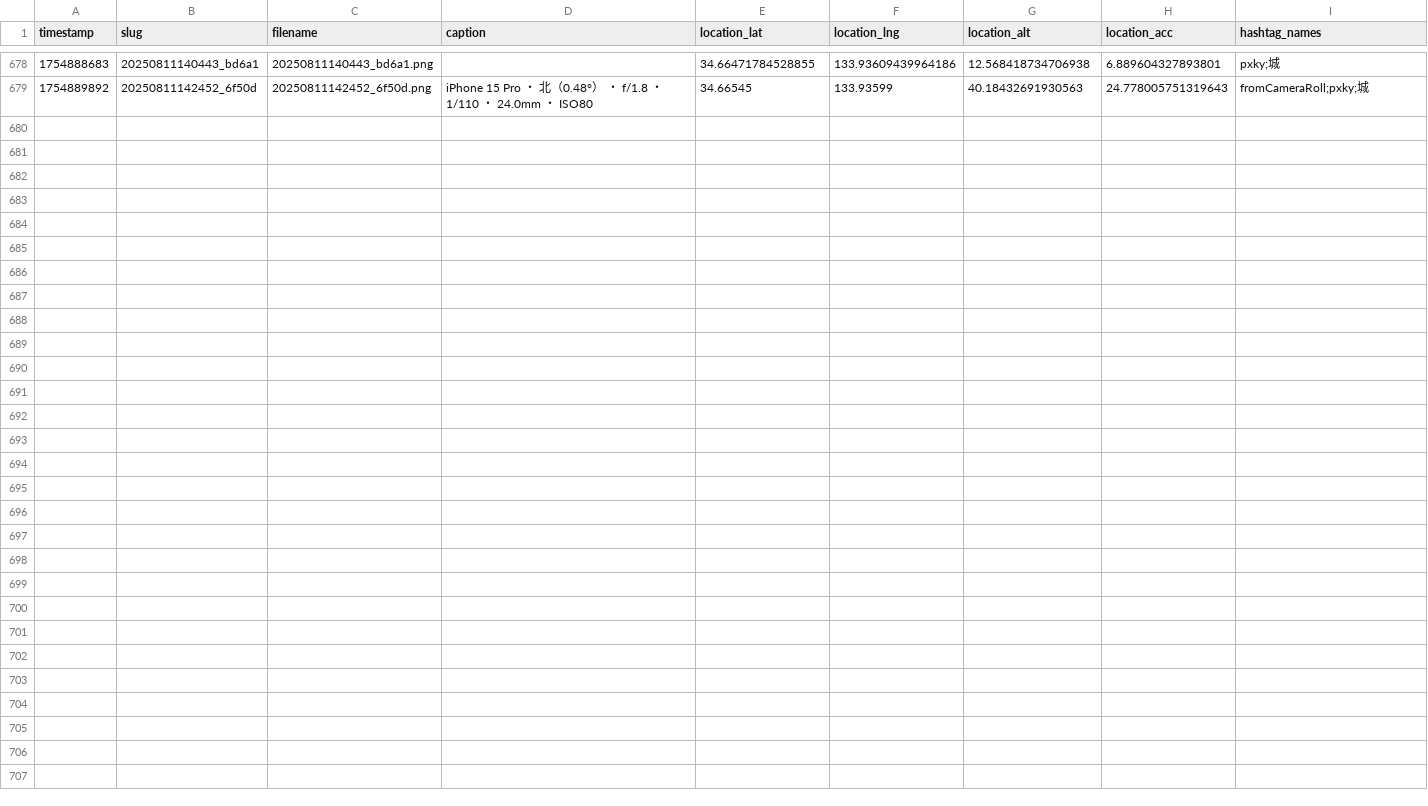
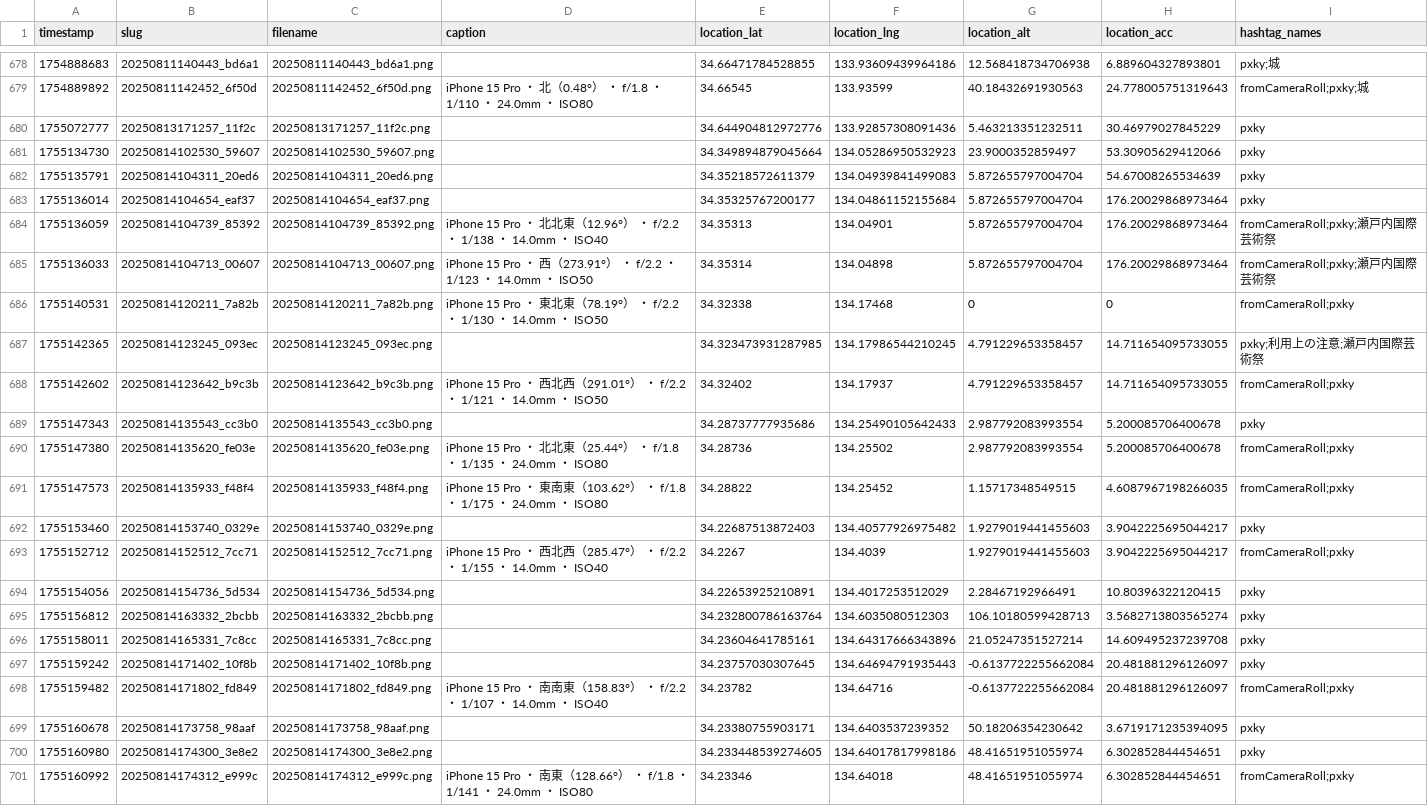
Before and after one commit to cocolabJP/repot-archive, a TSV file: data/v2_tsv/5.tsv, drawn as a sheet; only a part is shown, gaps mark what is left out.

```diff
--- a/data/v2_tsv/5.tsv
+++ b/data/v2_tsv/5.tsv
@@ -679 +679,23 @@ timestamp	slug	filename	caption	location_lat	location_lng	location_alt	location_
 1754889892	20250811142452_6f50d	20250811142452_6f50d.png	iPhone 15 Pro ・ 北（0.48°） ・ f/1.8 ・ 1/110 ・ 24.0mm ・ ISO80	34.66545	133.93599	40.18432691930563	24.778005751319643	fromCameraRoll;pxky;城
+1755072777	20250813171257_11f2c	20250813171257_11f2c.png		34.644904812972776	133.92857308091436	5.463213351232511	30.46979027845229	pxky
+1755134730	20250814102530_59607	20250814102530_59607.png		34.349894879045664	134.05286950532923	23.9000352859497	53.30905629412066	pxky
+1755135791	20250814104311_20ed6	20250814104311_20ed6.png		34.35218572611379	134.04939841499083	5.872655797004704	54.67008265534639	pxky
+1755136014	20250814104654_eaf37	20250814104654_eaf37.png		34.35325767200177	134.04861152155684	5.872655797004704	176.20029868973464	pxky
+1755136059	20250814104739_85392	20250814104739_85392.png	iPhone 15 Pro ・ 北北東（12.96°） ・ f/2.2 ・ 1/138 ・ 14.0mm ・ ISO40	34.35313	134.04901	5.872655797004704	176.20029868973464	fromCameraRoll;pxky;瀬戸内国際芸術祭
+1755136033	20250814104713_00607	20250814104713_00607.png	iPhone 15 Pro ・ 西（273.91°） ・ f/2.2 ・ 1/123 ・ 14.0mm ・ ISO50	34.35314	134.04898	5.872655797004704	176.20029868973464	fromCameraRoll;pxky;瀬戸内国際芸術祭
+1755140531	20250814120211_7a82b	20250814120211_7a82b.png	iPhone 15 Pro ・ 東北東（78.19°） ・ f/2.2 ・ 1/130 ・ 14.0mm ・ ISO50	34.32338	134.17468	0	0	fromCameraRoll;pxky
+1755142365	20250814123245_093ec	20250814123245_093ec.png		34.323473931287985	134.17986544210245	4.791229653358457	14.711654095733055	pxky;利用上の注意;瀬戸内国際芸術祭
+1755142602	20250814123642_b9c3b	20250814123642_b9c3b.png	iPhone 15 Pro ・ 西北西（291.01°） ・ f/2.2 ・ 1/121 ・ 14.0mm ・ ISO50	34.32402	134.17937	4.791229653358457	14.711654095733055	fromCameraRoll;pxky
+1755147343	20250814135543_cc3b0	20250814135543_cc3b0.png		34.28737777935686	134.25490105642433	2.987792083993554	5.200085706400678	pxky
+1755147380	20250814135620_fe03e	20250814135620_fe03e.png	iPhone 15 Pro ・ 北北東（25.44°） ・ f/1.8 ・ 1/135 ・ 24.0mm ・ ISO80	34.28736	134.25502	2.987792083993554	5.200085706400678	fromCameraRoll;pxky
+1755147573	20250814135933_f48f4	20250814135933_f48f4.png	iPhone 15 Pro ・ 東南東（103.62°） ・ f/1.8 ・ 1/175 ・ 24.0mm ・ ISO80	34.28822	134.25452	1.15717348549515	4.6087967198266035	fromCameraRoll;pxky
+1755153460	20250814153740_0329e	20250814153740_0329e.png		34.22687513872403	134.40577926975482	1.9279019441455603	3.9042225695044217	pxky
+1755152712	20250814152512_7cc71	20250814152512_7cc71.png	iPhone 15 Pro ・ 西北西（285.47°） ・ f/2.2 ・ 1/155 ・ 14.0mm ・ ISO40	34.2267	134.4039	1.9279019441455603	3.9042225695044217	fromCameraRoll;pxky
+1755154056	20250814154736_5d534	20250814154736_5d534.png		34.22653925210891	134.4017253512029	2.28467192966491	10.80396322120415	pxky
+1755156812	20250814163332_2bcbb	20250814163332_2bcbb.png		34.232800786163764	134.6035080512303	106.10180599428713	3.5682713803565274	pxky
+1755158011	20250814165331_7c8cc	20250814165331_7c8cc.png		34.23604641785161	134.64317666343896	21.05247351527214	14.609495237239708	pxky
+1755159242	20250814171402_10f8b	20250814171402_10f8b.png		34.23757030307645	134.64694791935443	-0.6137722255662084	20.481881296126097	pxky
+1755159482	20250814171802_fd849	20250814171802_fd849.png	iPhone 15 Pro ・ 南南東（158.83°） ・ f/2.2 ・ 1/107 ・ 14.0mm ・ ISO40	34.23782	134.64716	-0.6137722255662084	20.481881296126097	fromCameraRoll;pxky
+1755160678	20250814173758_98aaf	20250814173758_98aaf.png		34.23380755903171	134.6403537239352	50.18206354230642	3.6719171235394095	pxky
+1755160980	20250814174300_3e8e2	20250814174300_3e8e2.png		34.233448539274605	134.64017817998186	48.41651951055974	6.302852844454651	pxky
+1755160992	20250814174312_e999c	20250814174312_e999c.png	iPhone 15 Pro ・ 南東（128.66°） ・ f/1.8 ・ 1/141 ・ 24.0mm ・ ISO80	34.23346	134.64018	48.41651951055974	6.302852844454651	fromCameraRoll;pxky
```
Also changed, not shown: data/v2_tsv/13.tsv, data/v2_tsv/303.tsv, 5 other files.
